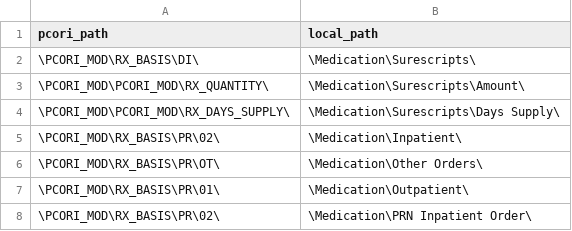
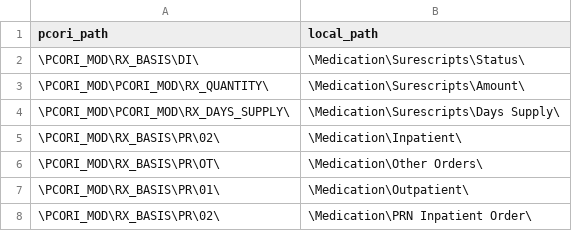
Before and after one commit to kumc-bmi/i2p-transform, a CSV file: Oracle/pcornet_mapping.csv, drawn as a sheet; only a part is shown.

Commit message:
Updated RX_BASIS/DI mapping.

```diff
--- a/Oracle/pcornet_mapping.csv
+++ b/Oracle/pcornet_mapping.csv
@@ -1,3 +1,3 @@
 pcori_path,local_path
-\PCORI_MOD\RX_BASIS\DI\,\Medication\Surescripts\
+\PCORI_MOD\RX_BASIS\DI\,\Medication\Surescripts\Status\
 \PCORI_MOD\PCORI_MOD\RX_QUANTITY\,\Medication\Surescripts\Amount\
```
